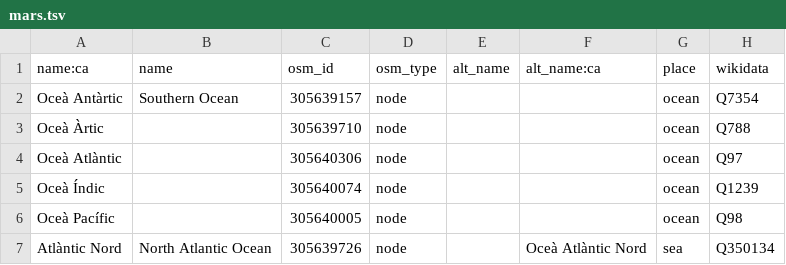
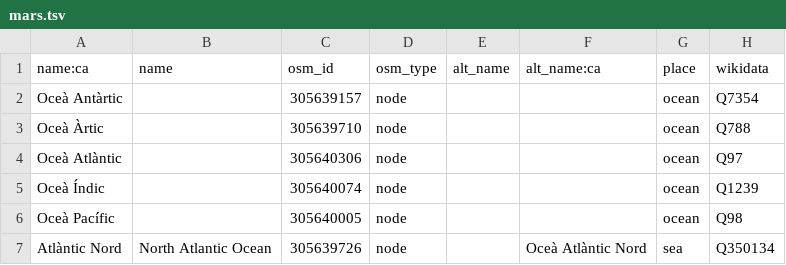
Before and after one commit to OSM-Catalan/monitorOSM, a TSV file: data-raw/mars.tsv, drawn as a sheet; only a part is shown.

```diff
--- a/data-raw/mars.tsv
+++ b/data-raw/mars.tsv
@@ -1,3 +1,3 @@
 "name:ca"	"name"	"osm_id"	"osm_type"	"alt_name"	"alt_name:ca"	"place"	"wikidata"
-"Oceà Antàrtic"	"Southern Ocean"	"305639157"	"node"			"ocean"	"Q7354"
+"Oceà Antàrtic"		"305639157"	"node"			"ocean"	"Q7354"
 "Oceà Àrtic"		"305639710"	"node"			"ocean"	"Q788"
```
Also changed, not shown: 1 other file.
